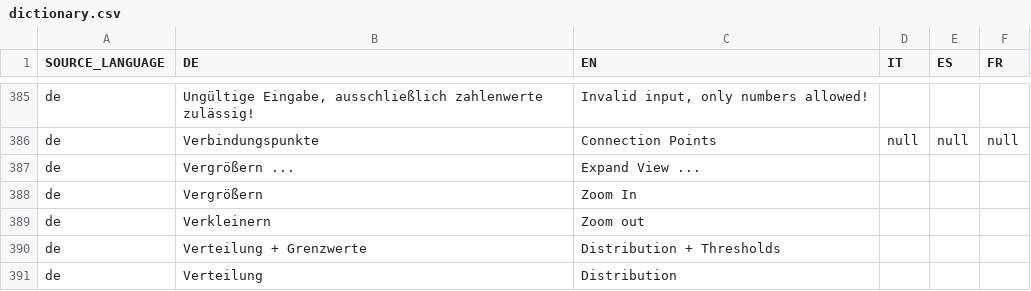
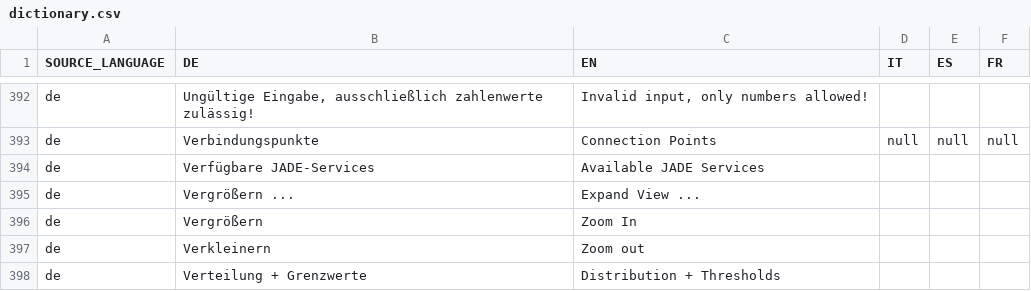
Before and after one commit to EnFlexIT/AgentWorkbench, a CSV file: properties/dictionary.csv, drawn as a sheet; only a part is shown, gaps mark what is left out; the shorter side is filled out with more unchanged rows; the diff covers the shown part only.

Commit message:
IMPORTANT: Newly build dialog for the JADE-Configuration !!! Look at your JADE-configuration and use the 'Default-Button' first. Afterwards you can do the fine tuning here !
git-svn-id: svn://project.agent-hygrid.net/agentgui/trunk/AgentGUI@822 014e83ad-c670-0410-b1a0-9290c87bb784

```diff
--- a/properties/dictionary.csv
+++ b/properties/dictionary.csv
@@ -386,2 +393,3 @@ de;Ungültige Eingabe, ausschließlich zahlenwerte zulässig!;Invalid input, onl
 de;Verbindungspunkte;Connection Points;null;null;null
+de;Verfügbare JADE-Services;Available JADE Services;;;
 de;Vergrößern ...;Expand View ...
```
Also changed, not shown: 7 added rows elsewhere in this file, 28 other files.
